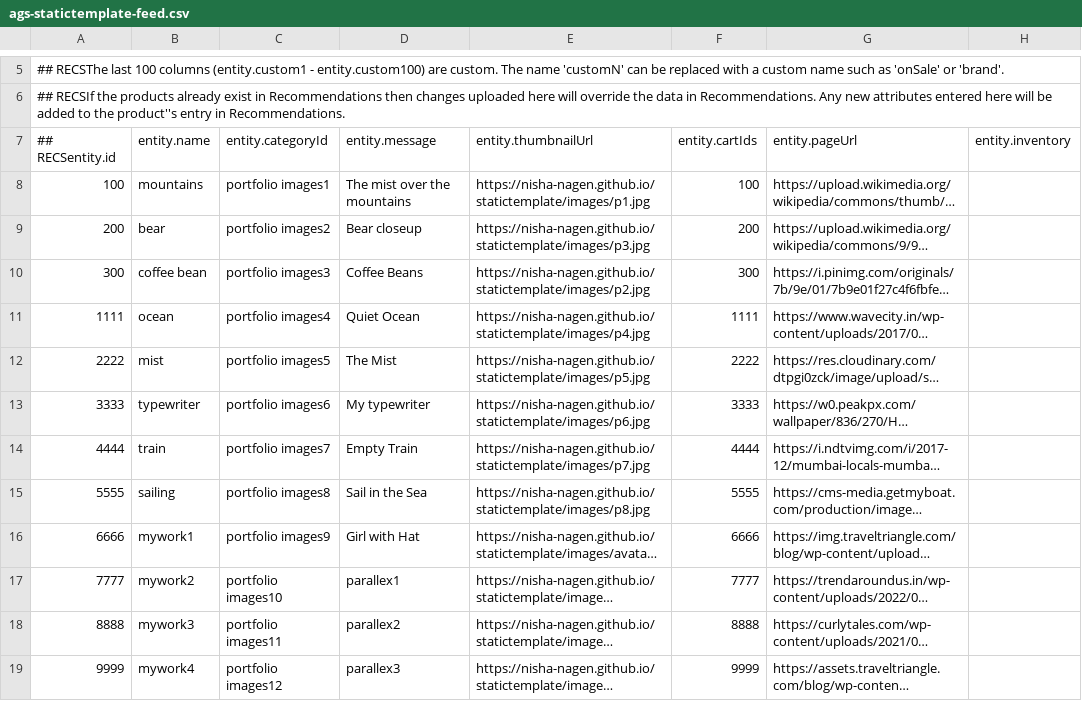
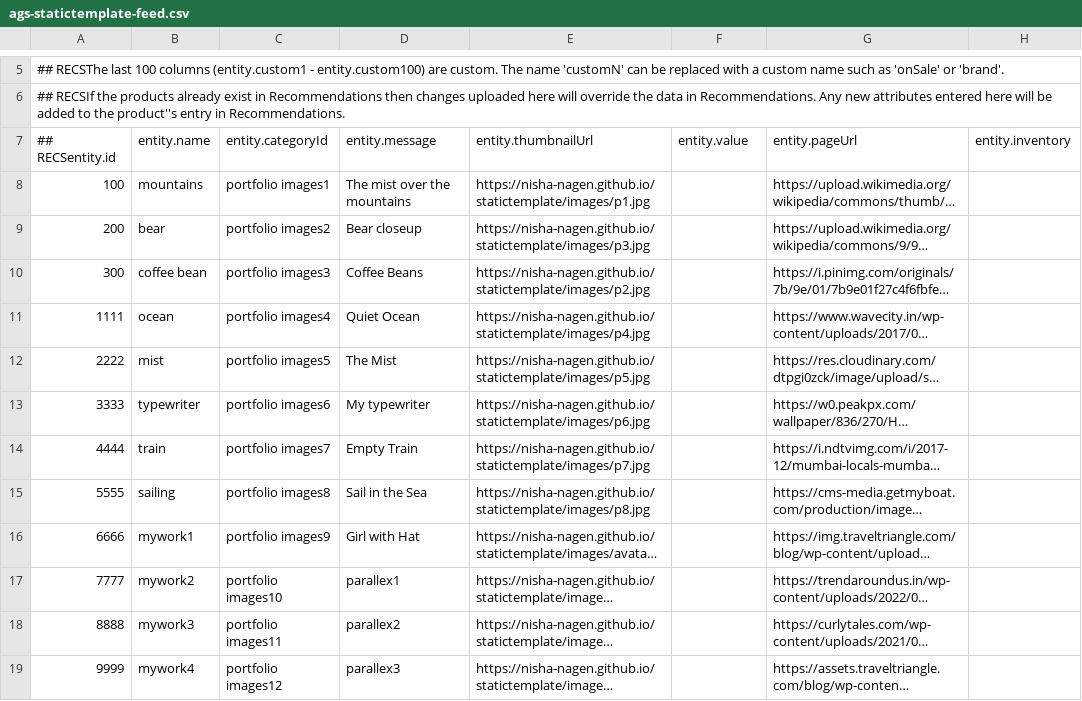
Before and after one commit to nisha-nagen/statictemplate, a CSV file: ags-statictemplate-feed.csv, drawn as a sheet; only a part is shown, gaps mark what is left out; long unchanged cells end in …; the diff names each change by its address in the sheet, - before the commit and + after, or states it on an @@ line.

```diff
--- a/ags-statictemplate-feed.csv
+++ b/ags-statictemplate-feed.csv
-F7: entity.cartIds
+F7: entity.value
-F8: 100
+F8: (empty)
-F9: 200
+F9: (empty)
-F10: 300
+F10: (empty)
-F11: 1111
+F11: (empty)
-F12: 2222
+F12: (empty)
-F13: 3333
+F13: (empty)
-F14: 4444
+F14: (empty)
-F15: 5555
+F15: (empty)
-F16: 6666
+F16: (empty)
-F17: 7777
+F17: (empty)
-F18: 8888
+F18: (empty)
-F19: 9999
+F19: (empty)
```
Also changed, not shown: createfeed.csv.
